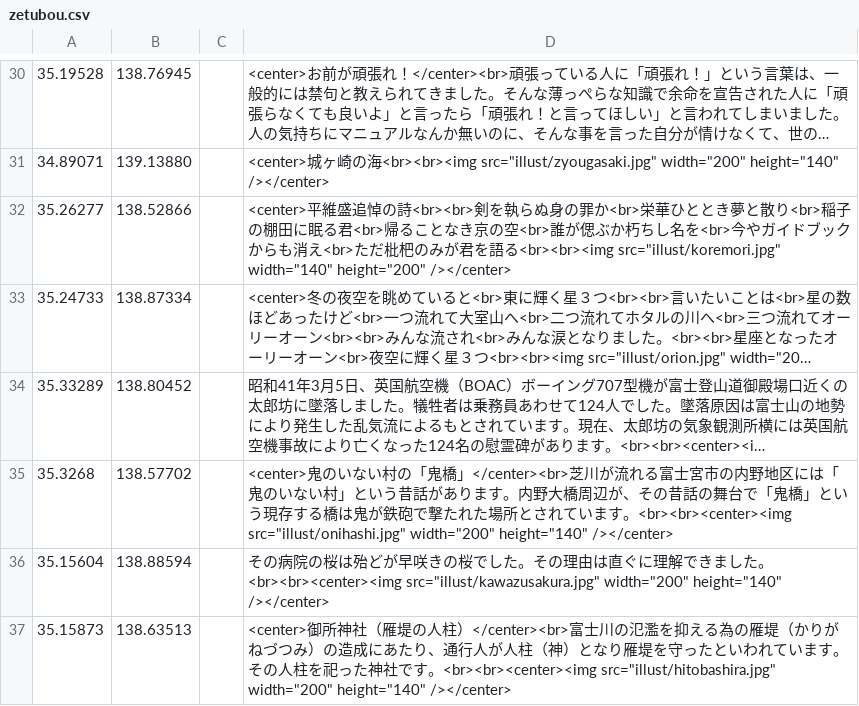
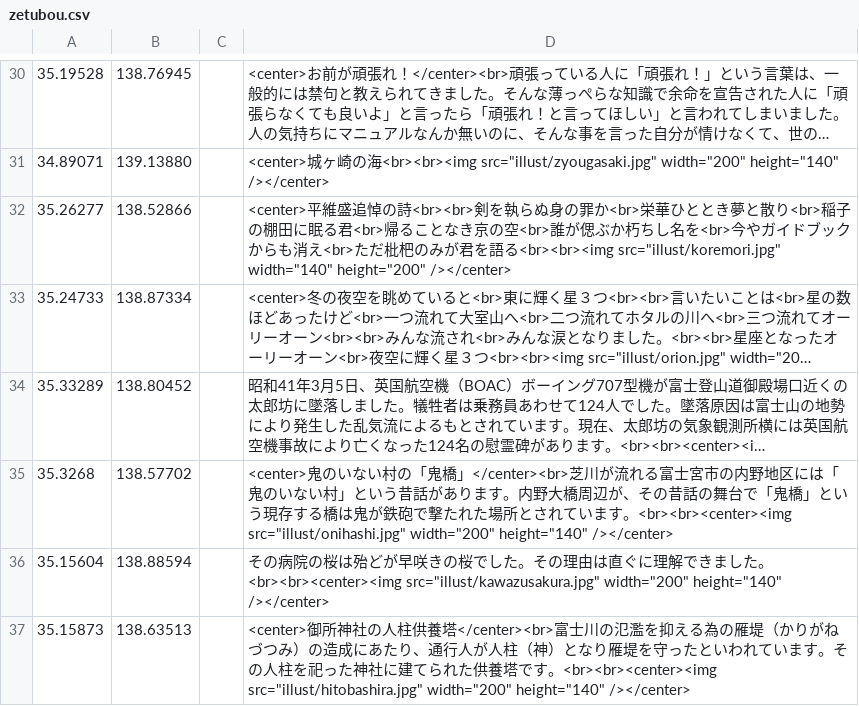
Before and after one commit to shibakin507/darkside, a CSV file: data/zetubou.csv, drawn as a sheet; only a part is shown, gaps mark what is left out; long unchanged cells end in ….

Commit message:
Update zetubou.csv

```diff
--- a/data/zetubou.csv
+++ b/data/zetubou.csv
@@ -36,2 +36,2 @@
 35.15604,138.88594,,その病院の桜は殆どが早咲きの桜でした。その理由は直ぐに理解できました。<br><br><center><img src="illust/kawazusakura.jpg" width="200" height="140" /></center>
-35.15873,138.63513,,<center>御所神社（雁堤の人柱）</center><br>富士川の氾濫を抑える為の雁堤（かりがねづつみ）の造成にあたり、通行人が人柱（神）となり雁堤を守ったといわれています。その人柱を祀った神社です。<br><br><center><img src="illust/hitobashira.jpg" width="200" height="140" /></center>
+35.15873,138.63513,,<center>御所神社の人柱供養塔</center><br>富士川の氾濫を抑える為の雁堤（かりがねづつみ）の造成にあたり、通行人が人柱（神）となり雁堤を守ったといわれています。その人柱を祀った神社に建てられた供養塔です。<br><br><center><img src="illust/hitobashira.jpg" width="200" height="140" /></center>
```
